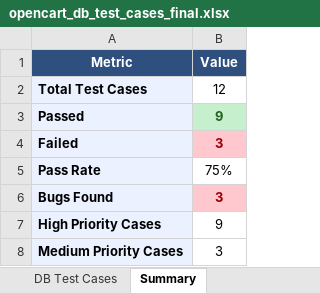
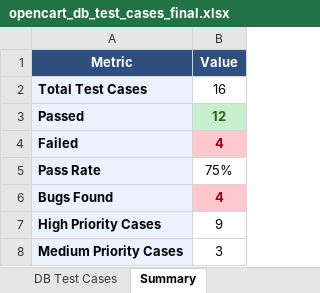
Before and after one commit to OutofService01/DEPI-Final-Project-Repository, an Excel workbook: opencart_db_test_cases_final.xlsx, sheet Summary, drawn as a sheet; values as stored, in another font and other column widths than the file's, no borders; the diff names each change by its address in the sheet, - before the commit and + after, or states it on an @@ line.

```diff
--- a/opencart_db_test_cases_final.xlsx (sheet Summary)
+++ b/opencart_db_test_cases_final.xlsx (sheet Summary)
-B2 (Value): 12
+B2 (Value): 16
-B3 (Value): 9
+B3 (Value): 12
-B4 (Value): 3
+B4 (Value): 4
-B6 (Value): 3
+B6 (Value): 4
```
Also changed, not shown: sheet DB Test Cases.
